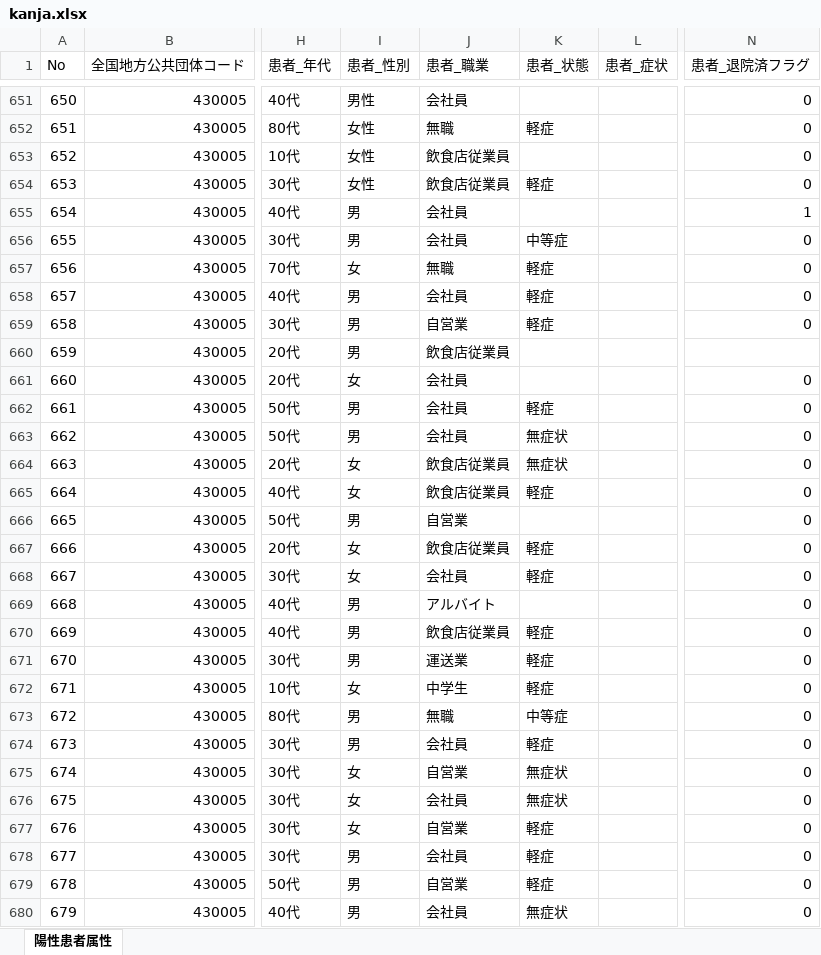
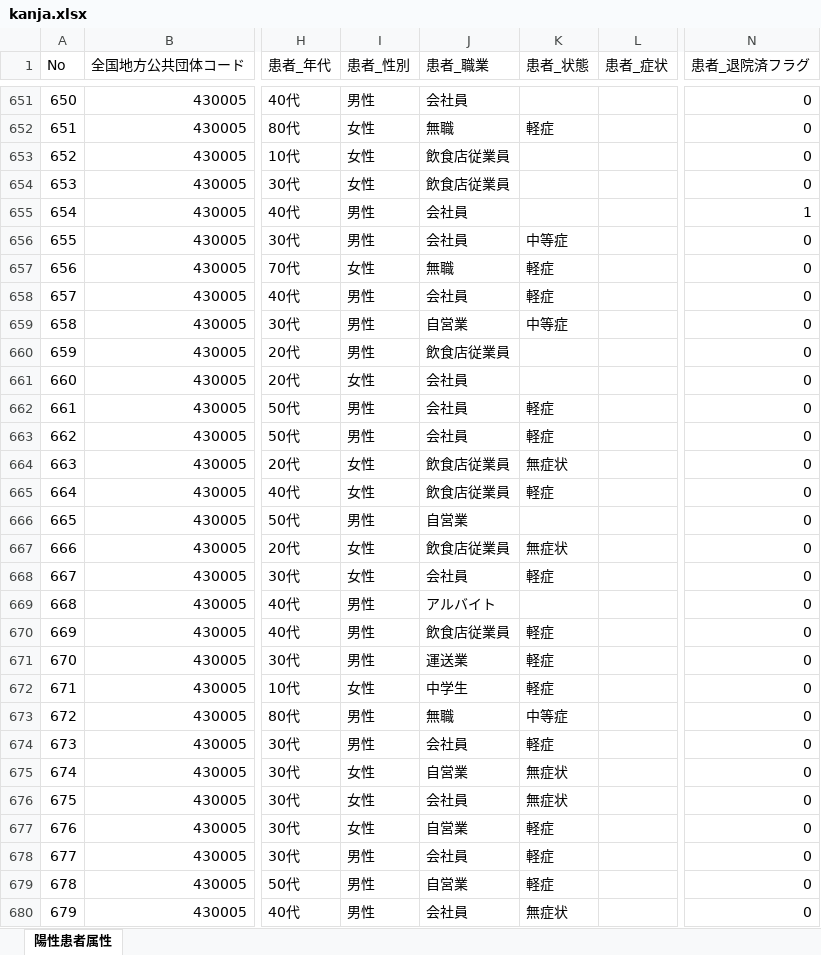
Before and after one commit to makoragi/kumamoto-covid19, an Excel workbook: kanja.xlsx, sheet 陽性患者属性, drawn as a sheet; only a part is shown, gaps mark what is left out; values as stored, in another font and other column widths than the file's, no cell formats; the diff covers the shown part only; the diff names each change by its address in the sheet, - before the commit and + after, or states it on an @@ line.

```diff
--- a/kanja.xlsx (sheet 陽性患者属性)
+++ b/kanja.xlsx (sheet 陽性患者属性)
-K654 (患者_状態): 軽症
+K654 (患者_状態): (empty)
-I655:I656 (患者_性別): 男
+I655:I656 (患者_性別): 男性
-I657 (患者_性別): 女
+I657 (患者_性別): 女性
-I658:I660 (患者_性別): 男
+I658:I660 (患者_性別): 男性
-K659 (患者_状態): 軽症
+K659 (患者_状態): 中等症
-N660 (患者_退院済フラグ): (empty)
+N660 (患者_退院済フラグ): 0
-I661 (患者_性別): 女
+I661 (患者_性別): 女性
-I662:I663 (患者_性別): 男
+I662:I663 (患者_性別): 男性
-K663 (患者_状態): 無症状
+K663 (患者_状態): 軽症
-I664:I665 (患者_性別): 女
+I664:I665 (患者_性別): 女性
-I666 (患者_性別): 男
+I666 (患者_性別): 男性
-I667:I668 (患者_性別): 女
+I667:I668 (患者_性別): 女性
-K667 (患者_状態): 軽症
+K667 (患者_状態): 無症状
-I669:I671 (患者_性別): 男
+I669:I671 (患者_性別): 男性
-I672 (患者_性別): 女
+I672 (患者_性別): 女性
-I673:I674 (患者_性別): 男
+I673:I674 (患者_性別): 男性
-I675:I677 (患者_性別): 女
+I675:I677 (患者_性別): 女性
-I678:I680 (患者_性別): 男
+I678:I680 (患者_性別): 男性
```
Also changed, not shown: 13 added rows, 1 removed row, 74 edited cells and row numbers in column A elsewhere in this sheet, cell formats, kensa.xlsx, soudan.xlsx, 1 other file.
